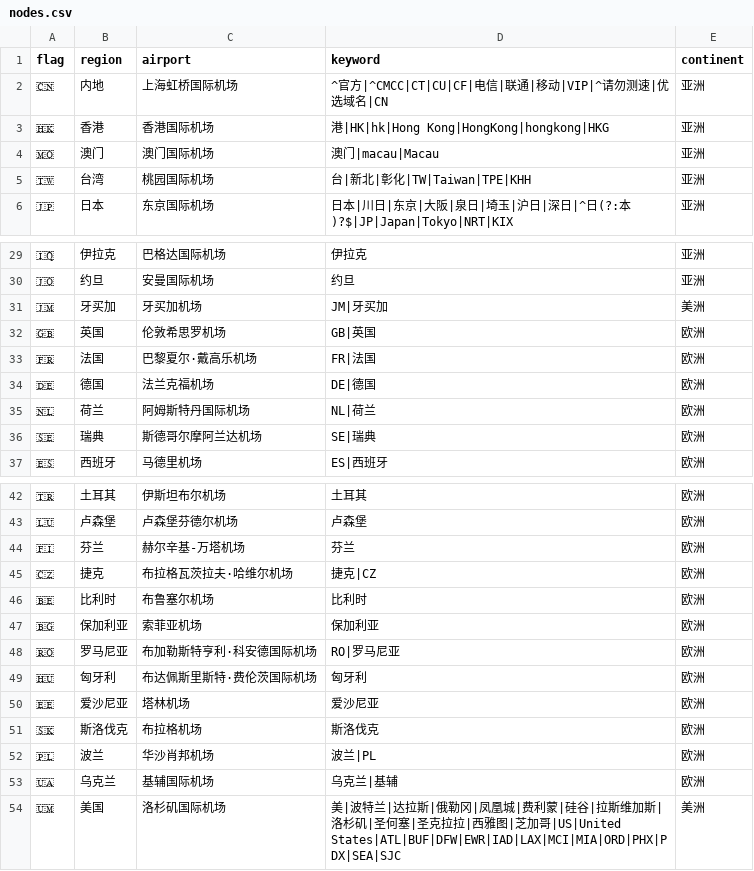
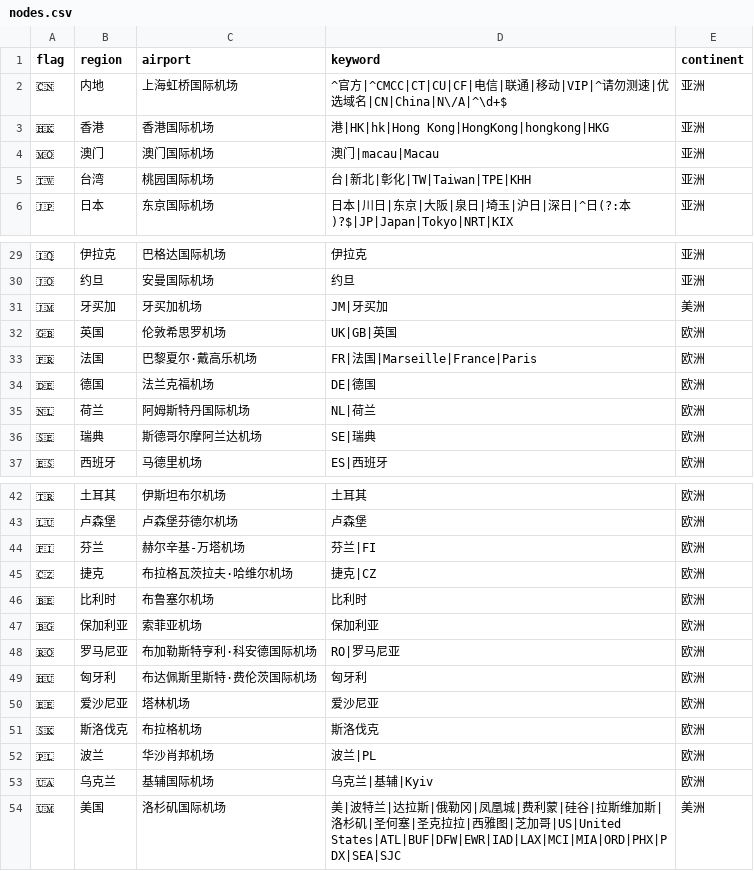
Before and after one commit to YaoYinYing/AnyRelay, a CSV file: data/nodes.csv, drawn as a sheet; only a part is shown, gaps mark what is left out.

```diff
--- a/data/nodes.csv
+++ b/data/nodes.csv
@@ -1,3 +1,3 @@
 flag,region,airport,keyword,continent
-🇨🇳,内地,上海虹桥国际机场,"^官方|^CMCC|CT|CU|CF|电信|联通|移动|VIP|^请勿测速|优选域名|CN",亚洲
+🇨🇳,内地,上海虹桥国际机场,"^官方|^CMCC|CT|CU|CF|电信|联通|移动|VIP|^请勿测速|优选域名|CN|China|N\/A|^\d+$",亚洲
 🇭🇰,香港,香港国际机场,"港|HK|hk|Hong Kong|HongKong|hongkong|HKG",亚洲
@@ -31,4 +31,4 @@ flag,region,airport,keyword,continent
 🇯🇲,牙买加,牙买加机场,"JM|牙买加",美洲
-🇬🇧,英国,伦敦希思罗机场,"GB|英国",欧洲
-🇫🇷,法国,巴黎夏尔·戴高乐机场,"FR|法国",欧洲
+🇬🇧,英国,伦敦希思罗机场,"UK|GB|英国",欧洲
+🇫🇷,法国,巴黎夏尔·戴高乐机场,"FR|法国|Marseille|France|Paris",欧洲
 🇩🇪,德国,法兰克福机场,"DE|德国",欧洲
@@ -43,3 +43,3 @@ flag,region,airport,keyword,continent
 🇱🇺,卢森堡,卢森堡芬德尔机场,"卢森堡",欧洲
-🇫🇮,芬兰,赫尔辛基-万塔机场,"芬兰",欧洲
+🇫🇮,芬兰,赫尔辛基-万塔机场,"芬兰|FI",欧洲
 🇨🇿,捷克,布拉格瓦茨拉夫·哈维尔机场,"捷克|CZ",欧洲
@@ -52,3 +52,3 @@ flag,region,airport,keyword,continent
 🇵🇱,波兰,华沙肖邦机场,"波兰|PL",欧洲
-🇺🇦,乌克兰,基辅国际机场,"乌克兰|基辅",欧洲
+🇺🇦,乌克兰,基辅国际机场,"乌克兰|基辅|Kyiv",欧洲
 🇺🇲,美国,洛杉矶国际机场,"美|波特兰|达拉斯|俄勒冈|凤凰城|费利蒙|硅谷|拉斯维加斯|洛杉矶|圣何塞|圣克拉拉|西雅图|芝加哥|US|United States|ATL|BUF|DFW|EWR|IAD|LAX|MCI|MIA|ORD|PHX|PDX|SEA|SJC",美洲
```
Also changed, not shown: 3 other files.
